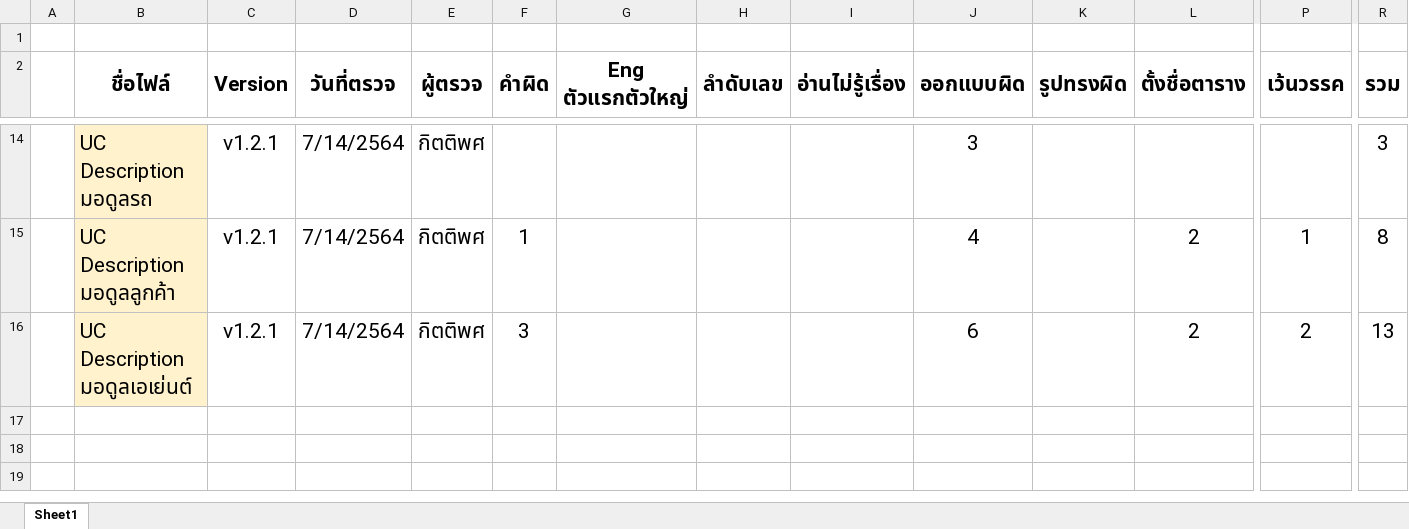
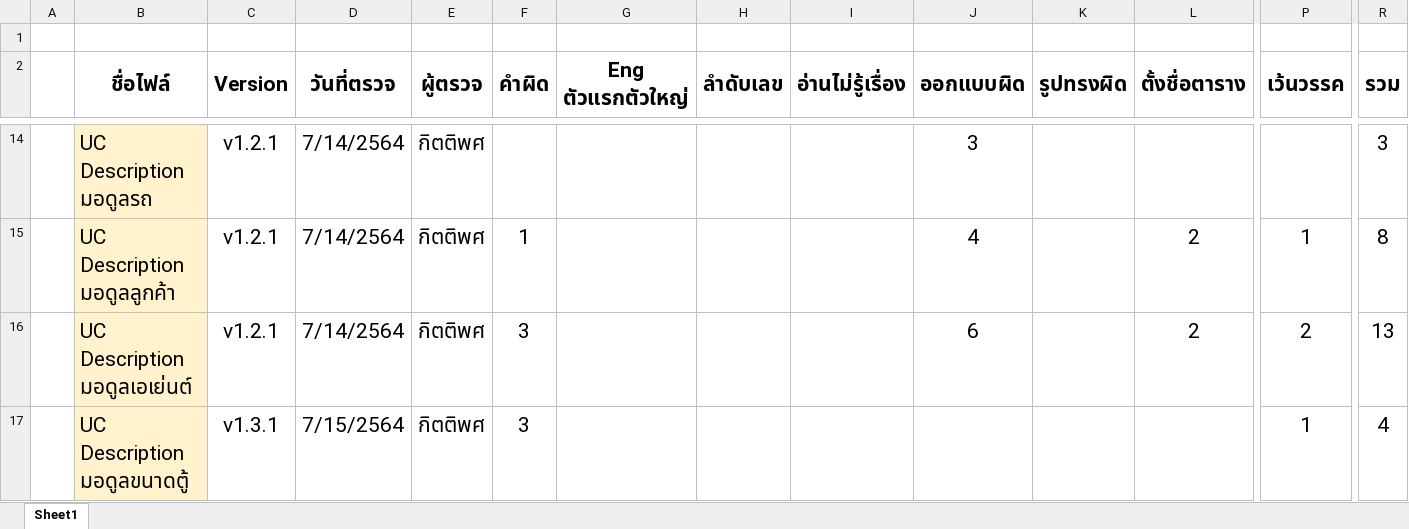
Before and after one commit to wirat0155/team4, an Excel workbook: ตรวจงาน/รายการตรวจสอบแผนภาพ.xlsx, sheet Sheet1, drawn as a sheet; only a part is shown, gaps mark what is left out; values as stored, in another font and other column widths than the file's, no borders; rows hold the shown columns only; the diff names each change by its address in the sheet, - before the commit and + after, or states it on an @@ line.

Commit message:
ตรวจ UC Description มอดูล ขนาดตู้

```diff
--- a/ตรวจงาน/รายการตรวจสอบแผนภาพ.xlsx (sheet Sheet1)
+++ b/ตรวจงาน/รายการตรวจสอบแผนภาพ.xlsx (sheet Sheet1)
+row 17:  | UC Description มอดูลขนาดตู้ | v1.3.1 | 7/15/2564 | กิตติพศ | 3 |  |  |  |  |  |  | 1 | 4
```
Also changed, not shown: 1 other file.
